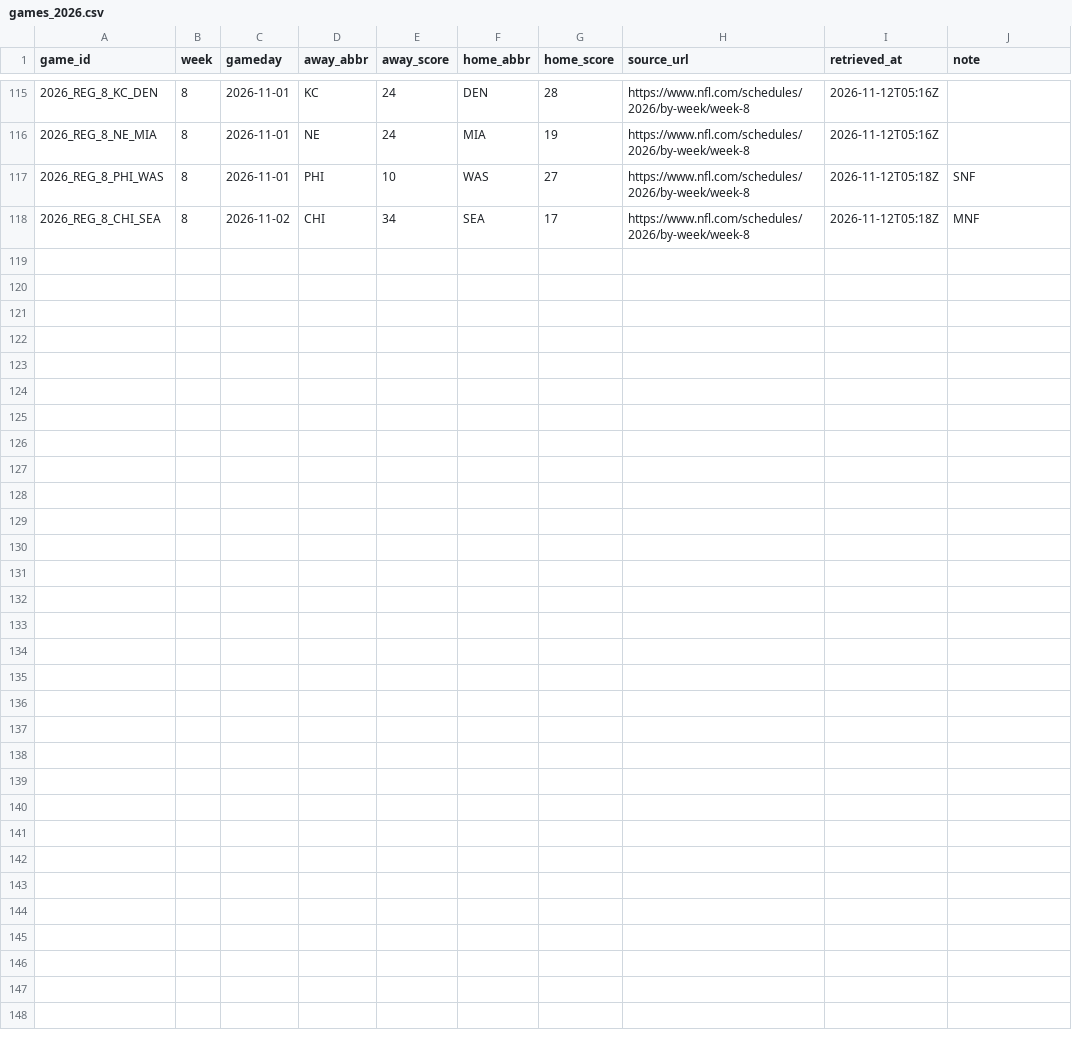
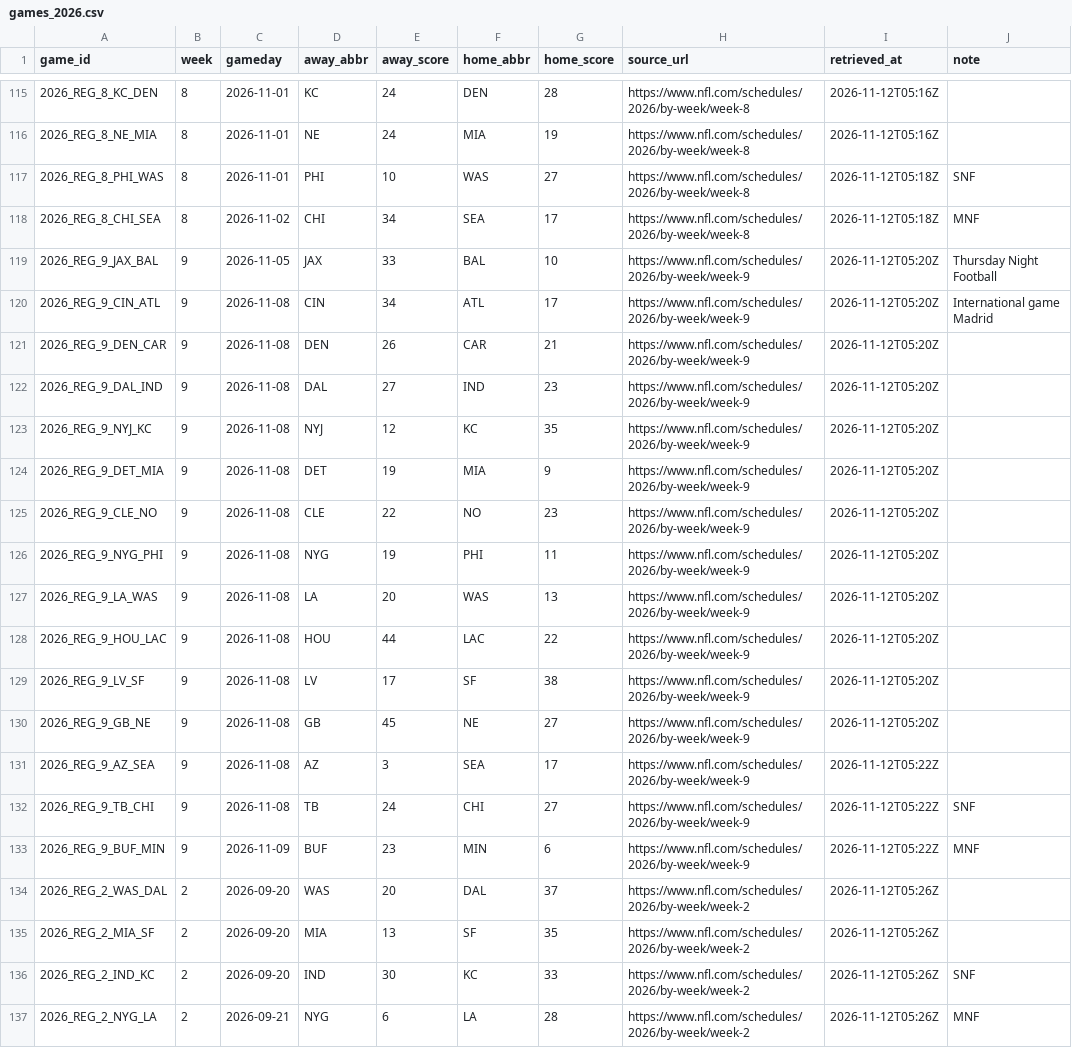
Before and after one commit to kanlerxz87-cyber/NFL1, a CSV file: data/verified/games_2026.csv, drawn as a sheet; only a part is shown, gaps mark what is left out.

Commit message:
data(verified): complete 2026 weeks 1-9 (136 games) — all 32 teams reconcile to official standings
Co-authored-by: arena-agent <297053741+arena-agent@users.noreply.github.com>

```diff
--- a/data/verified/games_2026.csv
+++ b/data/verified/games_2026.csv
@@ -118 +118,20 @@ game_id,week,gameday,away_abbr,away_score,home_abbr,home_score,source_url,retrie
 2026_REG_8_CHI_SEA,8,2026-11-02,CHI,34,SEA,17,https://www.nfl.com/schedules/2026/by-week/week-8,2026-11-12T05:18Z,MNF
+2026_REG_9_JAX_BAL,9,2026-11-05,JAX,33,BAL,10,https://www.nfl.com/schedules/2026/by-week/week-9,2026-11-12T05:20Z,Thursday Night Football
+2026_REG_9_CIN_ATL,9,2026-11-08,CIN,34,ATL,17,https://www.nfl.com/schedules/2026/by-week/week-9,2026-11-12T05:20Z,International game Madrid
+2026_REG_9_DEN_CAR,9,2026-11-08,DEN,26,CAR,21,https://www.nfl.com/schedules/2026/by-week/week-9,2026-11-12T05:20Z,
+2026_REG_9_DAL_IND,9,2026-11-08,DAL,27,IND,23,https://www.nfl.com/schedules/2026/by-week/week-9,2026-11-12T05:20Z,
+2026_REG_9_NYJ_KC,9,2026-11-08,NYJ,12,KC,35,https://www.nfl.com/schedules/2026/by-week/week-9,2026-11-12T05:20Z,
+2026_REG_9_DET_MIA,9,2026-11-08,DET,19,MIA,9,https://www.nfl.com/schedules/2026/by-week/week-9,2026-11-12T05:20Z,
+2026_REG_9_CLE_NO,9,2026-11-08,CLE,22,NO,23,https://www.nfl.com/schedules/2026/by-week/week-9,2026-11-12T05:20Z,
+2026_REG_9_NYG_PHI,9,2026-11-08,NYG,19,PHI,11,https://www.nfl.com/schedules/2026/by-week/week-9,2026-11-12T05:20Z,
+2026_REG_9_LA_WAS,9,2026-11-08,LA,20,WAS,13,https://www.nfl.com/schedules/2026/by-week/week-9,2026-11-12T05:20Z,
+2026_REG_9_HOU_LAC,9,2026-11-08,HOU,44,LAC,22,https://www.nfl.com/schedules/2026/by-week/week-9,2026-11-12T05:20Z,
+2026_REG_9_LV_SF,9,2026-11-08,LV,17,SF,38,https://www.nfl.com/schedules/2026/by-week/week-9,2026-11-12T05:20Z,
+2026_REG_9_GB_NE,9,2026-11-08,GB,45,NE,27,https://www.nfl.com/schedules/2026/by-week/week-9,2026-11-12T05:20Z,
+2026_REG_9_AZ_SEA,9,2026-11-08,AZ,3,SEA,17,https://www.nfl.com/schedules/2026/by-week/week-9,2026-11-12T05:22Z,
+2026_REG_9_TB_CHI,9,2026-11-08,TB,24,CHI,27,https://www.nfl.com/schedules/2026/by-week/week-9,2026-11-12T05:22Z,SNF
+2026_REG_9_BUF_MIN,9,2026-11-09,BUF,23,MIN,6,https://www.nfl.com/schedules/2026/by-week/week-9,2026-11-12T05:22Z,MNF
+2026_REG_2_WAS_DAL,2,2026-09-20,WAS,20,DAL,37,https://www.nfl.com/schedules/2026/by-week/week-2,2026-11-12T05:26Z,
+2026_REG_2_MIA_SF,2,2026-09-20,MIA,13,SF,35,https://www.nfl.com/schedules/2026/by-week/week-2,2026-11-12T05:26Z,
+2026_REG_2_IND_KC,2,2026-09-20,IND,30,KC,33,https://www.nfl.com/schedules/2026/by-week/week-2,2026-11-12T05:26Z,SNF
+2026_REG_2_NYG_LA,2,2026-09-21,NYG,6,LA,28,https://www.nfl.com/schedules/2026/by-week/week-2,2026-11-12T05:26Z,MNF
```
Also changed, not shown: data/verified/byes_2026.csv, 1 other file.
